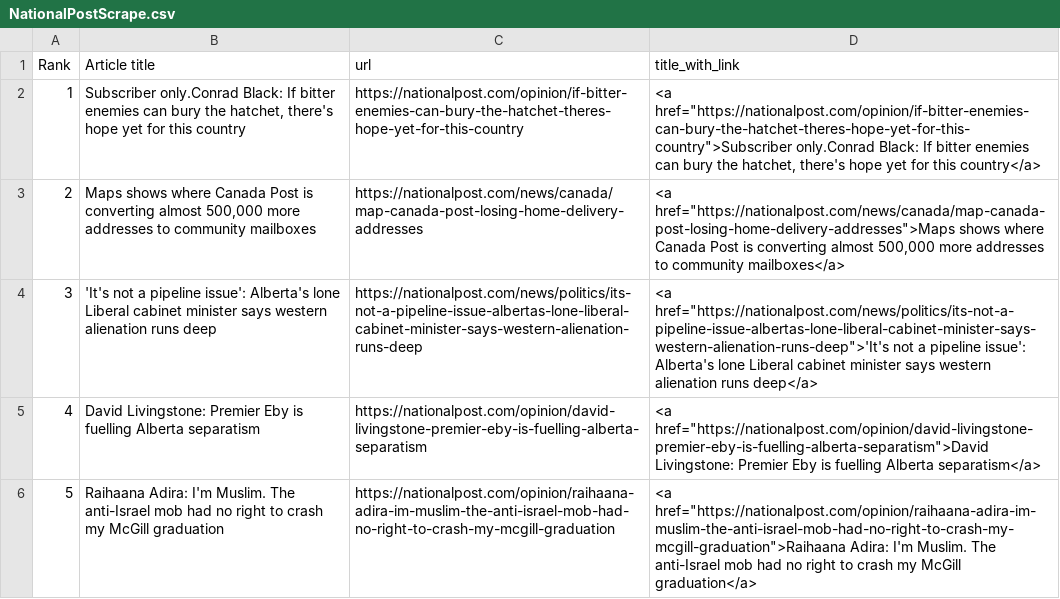
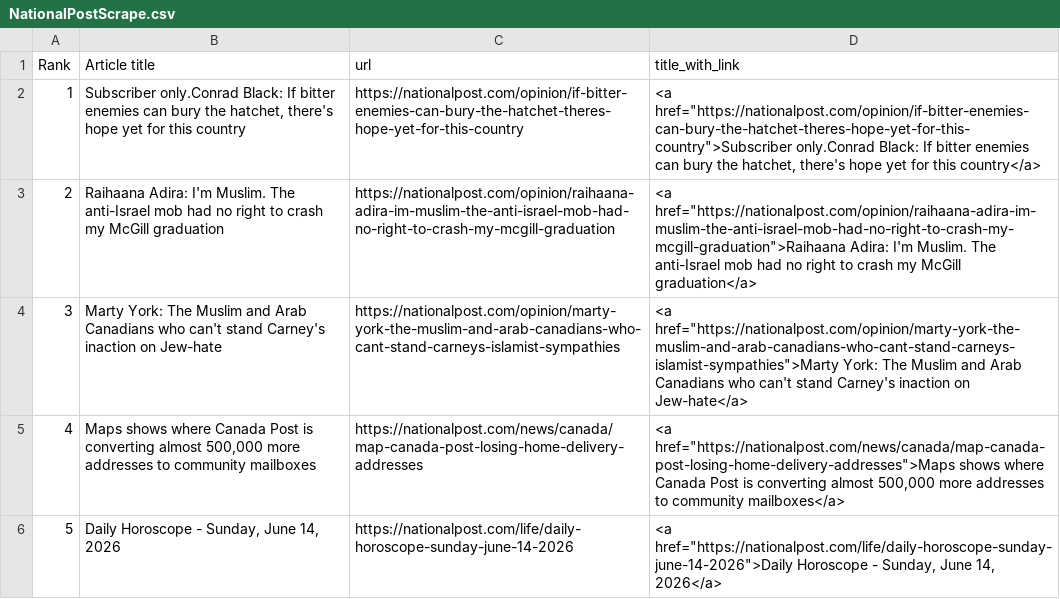
Before and after one commit to caoramckenna/canada-news-trending-stories, a CSV file: NationalPostScrape.csv, drawn as a sheet.

```diff
--- a/NationalPostScrape.csv
+++ b/NationalPostScrape.csv
@@ -2,5 +2,5 @@ Rank,Article title,url,title_with_link
 1,"Subscriber only.Conrad Black: If bitter enemies can bury the hatchet, there's hope yet for this country",https://nationalpost.com/opinion/if-bitter-enemies-can-bury-the-hatchet-theres-hope-yet-for-this-country,"<a href=""https://nationalpost.com/opinion/if-bitter-enemies-can-bury-the-hatchet-theres-hope-yet-for-this-country"">Subscriber only.Conrad Black: If bitter enemies can bury the hatchet, there's hope yet for this country</a>"
-2,"Maps shows where Canada Post is converting almost 500,000 more addresses to community mailboxes",https://nationalpost.com/news/canada/map-canada-post-losing-home-delivery-addresses,"<a href=""https://nationalpost.com/news/canada/map-canada-post-losing-home-delivery-addresses"">Maps shows where Canada Post is converting almost 500,000 more addresses to community mailboxes</a>"
-3,'It's not a pipeline issue': Alberta's lone Liberal cabinet minister says western alienation runs deep,https://nationalpost.com/news/politics/its-not-a-pipeline-issue-albertas-lone-liberal-cabinet-minister-says-western-alienation-runs-deep,"<a href=""https://nationalpost.com/news/politics/its-not-a-pipeline-issue-albertas-lone-liberal-cabinet-minister-says-western-alienation-runs-deep"">'It's not a pipeline issue': Alberta's lone Liberal cabinet minister says western alienation runs deep</a>"
-4,David Livingstone: Premier Eby is fuelling Alberta separatism,https://nationalpost.com/opinion/david-livingstone-premier-eby-is-fuelling-alberta-separatism,"<a href=""https://nationalpost.com/opinion/david-livingstone-premier-eby-is-fuelling-alberta-separatism"">David Livingstone: Premier Eby is fuelling Alberta separatism</a>"
-5,Raihaana Adira: I'm Muslim. The anti-Israel mob had no right to crash my McGill graduation,https://nationalpost.com/opinion/raihaana-adira-im-muslim-the-anti-israel-mob-had-no-right-to-crash-my-mcgill-graduation,"<a href=""https://nationalpost.com/opinion/raihaana-adira-im-muslim-the-anti-israel-mob-had-no-right-to-crash-my-mcgill-graduation"">Raihaana Adira: I'm Muslim. The anti-Israel mob had no right to crash my McGill graduation</a>"
+2,Raihaana Adira: I'm Muslim. The anti-Israel mob had no right to crash my McGill graduation,https://nationalpost.com/opinion/raihaana-adira-im-muslim-the-anti-israel-mob-had-no-right-to-crash-my-mcgill-graduation,"<a href=""https://nationalpost.com/opinion/raihaana-adira-im-muslim-the-anti-israel-mob-had-no-right-to-crash-my-mcgill-graduation"">Raihaana Adira: I'm Muslim. The anti-Israel mob had no right to crash my McGill graduation</a>"
+3,Marty York: The Muslim and Arab Canadians who can't stand Carney's inaction on Jew-hate,https://nationalpost.com/opinion/marty-york-the-muslim-and-arab-canadians-who-cant-stand-carneys-islamist-sympathies,"<a href=""https://nationalpost.com/opinion/marty-york-the-muslim-and-arab-canadians-who-cant-stand-carneys-islamist-sympathies"">Marty York: The Muslim and Arab Canadians who can't stand Carney's inaction on Jew-hate</a>"
+4,"Maps shows where Canada Post is converting almost 500,000 more addresses to community mailboxes",https://nationalpost.com/news/canada/map-canada-post-losing-home-delivery-addresses,"<a href=""https://nationalpost.com/news/canada/map-canada-post-losing-home-delivery-addresses"">Maps shows where Canada Post is converting almost 500,000 more addresses to community mailboxes</a>"
+5,"Daily Horoscope - Sunday, June 14, 2026",https://nationalpost.com/life/daily-horoscope-sunday-june-14-2026,"<a href=""https://nationalpost.com/life/daily-horoscope-sunday-june-14-2026"">Daily Horoscope - Sunday, June 14, 2026</a>"
```
Also changed, not shown: CTVScrape.csv, GlobeAndMailScrape.csv, 4 other files.
